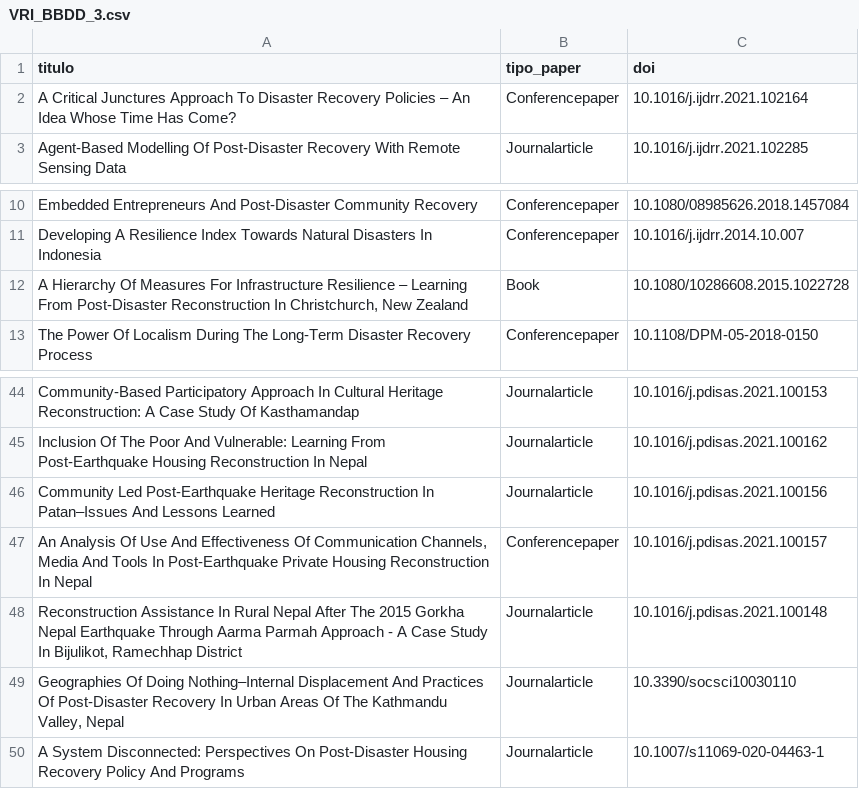
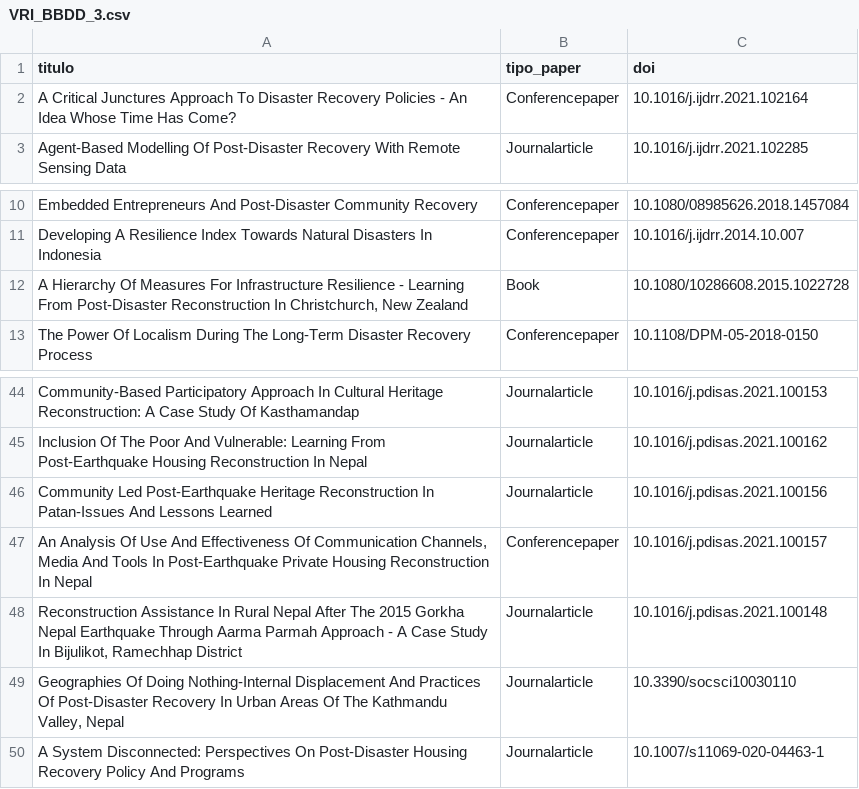
Before and after one commit to vojaramillo/VRI_BBDD, a CSV file: VRI_BBDD_3.csv, drawn as a sheet; only a part is shown, gaps mark what is left out.

Commit message:
Add files via upload

```diff
--- a/VRI_BBDD_3.csv
+++ b/VRI_BBDD_3.csv
@@ -1,3 +1,3 @@
 titulo;tipo_paper;doi
-A Critical Junctures Approach To Disaster Recovery Policies – An Idea Whose Time Has Come?;Conferencepaper;10.1016/j.ijdrr.2021.102164
+A Critical Junctures Approach To Disaster Recovery Policies - An Idea Whose Time Has Come?;Conferencepaper;10.1016/j.ijdrr.2021.102164
 Agent-Based Modelling Of Post-Disaster Recovery With Remote Sensing Data;Journalarticle;10.1016/j.ijdrr.2021.102285
@@ -11,3 +11,3 @@ Embedded Entrepreneurs And Post-Disaster Community Recovery;Conferencepaper;10.1
 Developing A Resilience Index Towards Natural Disasters In Indonesia;Conferencepaper;10.1016/j.ijdrr.2014.10.007
-A Hierarchy Of Measures For Infrastructure Resilience – Learning From Post-Disaster Reconstruction In Christchurch, New Zealand;Book;10.1080/10286608.2015.1022728
+A Hierarchy Of Measures For Infrastructure Resilience - Learning From Post-Disaster Reconstruction In Christchurch, New Zealand;Book;10.1080/10286608.2015.1022728
 The Power Of Localism During The Long-Term Disaster Recovery Process;Conferencepaper;10.1108/DPM-05-2018-0150
@@ -45,6 +45,6 @@ Community-Based Participatory Approach In Cultural Heritage Reconstruction: A Ca
 Inclusion Of The Poor And Vulnerable: Learning From Post-Earthquake Housing Reconstruction In Nepal;Journalarticle;10.1016/j.pdisas.2021.100162
-Community Led Post-Earthquake Heritage Reconstruction In Patan–Issues And Lessons Learned;Journalarticle;10.1016/j.pdisas.2021.100156
+Community Led Post-Earthquake Heritage Reconstruction In Patan-Issues And Lessons Learned;Journalarticle;10.1016/j.pdisas.2021.100156
 An Analysis Of Use And Effectiveness Of Communication Channels, Media And Tools In Post-Earthquake Private Housing Reconstruction In Nepal;Conferencepaper;10.1016/j.pdisas.2021.100157
 Reconstruction Assistance In Rural Nepal After The 2015 Gorkha Nepal Earthquake Through Aarma Parmah Approach - A Case Study In Bijulikot, Ramechhap District;Journalarticle;10.1016/j.pdisas.2021.100148
-Geographies Of Doing Nothing–Internal Displacement And Practices Of Post-Disaster Recovery In Urban Areas Of The Kathmandu Valley, Nepal;Journalarticle;10.3390/socsci10030110
+Geographies Of Doing Nothing-Internal Displacement And Practices Of Post-Disaster Recovery In Urban Areas Of The Kathmandu Valley, Nepal;Journalarticle;10.3390/socsci10030110
 A System Disconnected: Perspectives On Post-Disaster Housing Recovery Policy And Programs;Journalarticle;10.1007/s11069-020-04463-1
```
